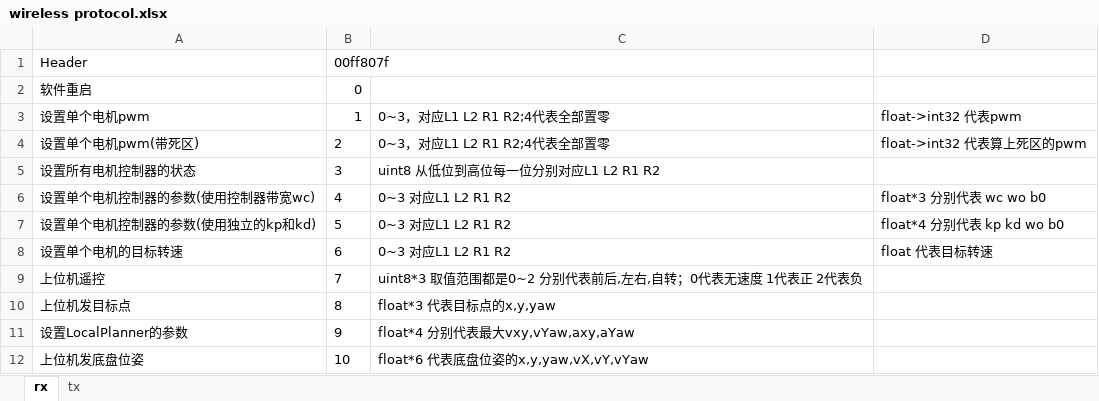
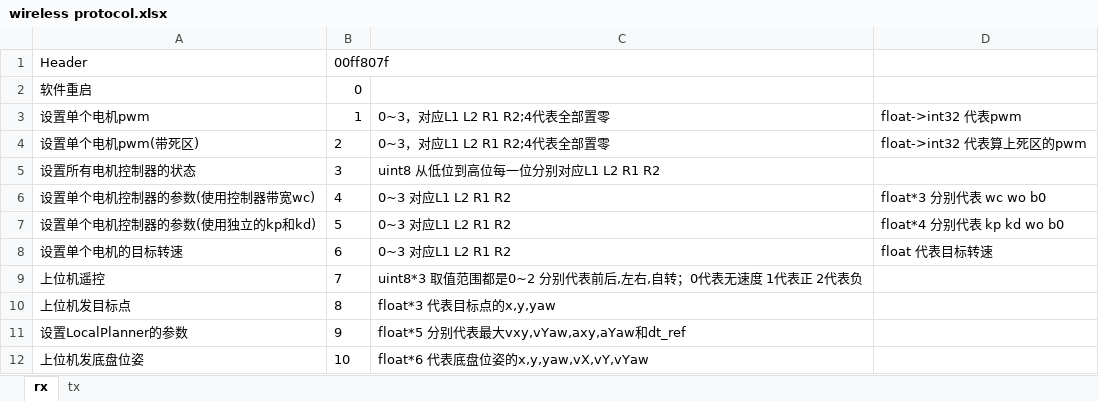
Before and after one commit to FredBill1/RT1064_Smartcar, an Excel workbook: wireless protocol.xlsx, sheet rx, drawn as a sheet; values as stored, in another font and other column widths than the file's, no borders; the diff names each change by its address in the sheet, - before the commit and + after, or states it on an @@ line.

```diff
--- a/wireless protocol.xlsx (sheet rx)
+++ b/wireless protocol.xlsx (sheet rx)
-C11: float*4 分别代表最大vxy,vYaw,axy,aYaw
+C11: float*5 分别代表最大vxy,vYaw,axy,aYaw和dt_ref
```
Also changed, not shown: 4 other files.
